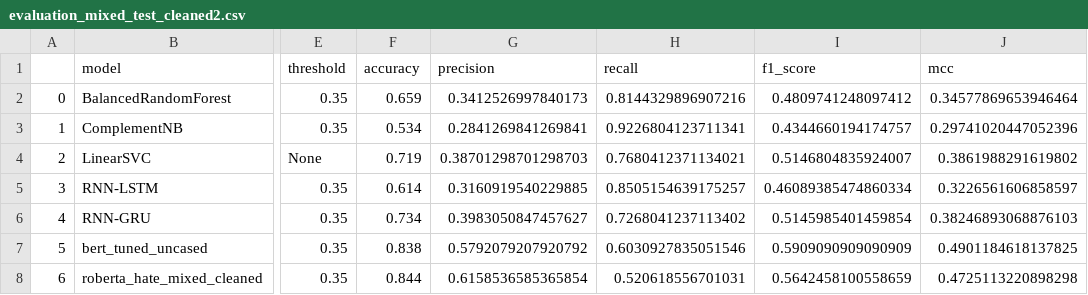
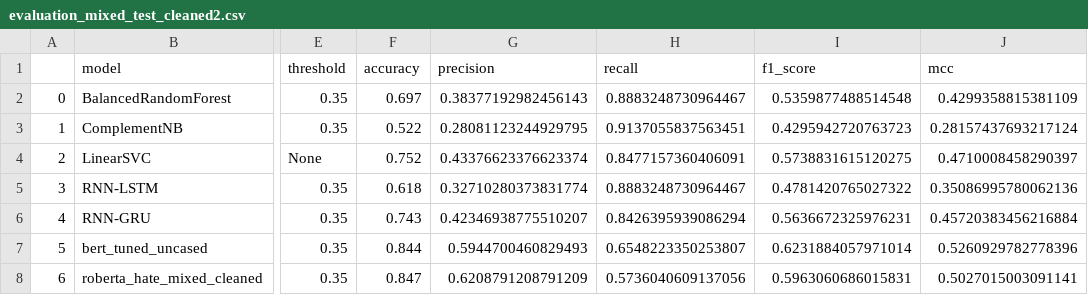
Before and after one commit to netGed/WebScience24, a CSV file: src/4. Evaluation/evaluation_data/evaluation_mixed_test_cleaned2.csv, drawn as a sheet; only a part is shown, gaps mark what is left out; the diff names each change by its address in the sheet, - before the commit and + after, or states it on an @@ line.

```diff
--- a/src/4. Evaluation/evaluation_data/evaluation_mixed_test_cleaned2.csv
+++ b/src/4. Evaluation/evaluation_data/evaluation_mixed_test_cleaned2.csv
-F2 (accuracy): 0.659
+F2 (accuracy): 0.697
-G2 (precision): 0.3412526997840173
+G2 (precision): 0.38377192982456143
-H2 (recall): 0.8144329896907216
+H2 (recall): 0.8883248730964467
-I2 (f1_score): 0.4809741248097412
+I2 (f1_score): 0.5359877488514548
-J2 (mcc): 0.34577869653946464
+J2 (mcc): 0.4299358815381109
-F3 (accuracy): 0.534
+F3 (accuracy): 0.522
-G3 (precision): 0.2841269841269841
+G3 (precision): 0.28081123244929795
-H3 (recall): 0.9226804123711341
+H3 (recall): 0.9137055837563451
-I3 (f1_score): 0.4344660194174757
+I3 (f1_score): 0.4295942720763723
-J3 (mcc): 0.29741020447052396
+J3 (mcc): 0.28157437693217124
-F4 (accuracy): 0.719
+F4 (accuracy): 0.752
-G4 (precision): 0.38701298701298703
+G4 (precision): 0.43376623376623374
-H4 (recall): 0.7680412371134021
+H4 (recall): 0.8477157360406091
-I4 (f1_score): 0.5146804835924007
+I4 (f1_score): 0.5738831615120275
-J4 (mcc): 0.3861988291619802
+J4 (mcc): 0.4710008458290397
-F5 (accuracy): 0.614
+F5 (accuracy): 0.618
-G5 (precision): 0.3160919540229885
+G5 (precision): 0.32710280373831774
-H5 (recall): 0.8505154639175257
+H5 (recall): 0.8883248730964467
-I5 (f1_score): 0.46089385474860334
+I5 (f1_score): 0.4781420765027322
-J5 (mcc): 0.3226561606858597
+J5 (mcc): 0.35086995780062136
-F6 (accuracy): 0.734
+F6 (accuracy): 0.743
-G6 (precision): 0.3983050847457627
+G6 (precision): 0.42346938775510207
-H6 (recall): 0.7268041237113402
+H6 (recall): 0.8426395939086294
-I6 (f1_score): 0.5145985401459854
+I6 (f1_score): 0.5636672325976231
-J6 (mcc): 0.38246893068876103
+J6 (mcc): 0.45720383456216884
-F7 (accuracy): 0.838
+F7 (accuracy): 0.844
-G7 (precision): 0.5792079207920792
+G7 (precision): 0.5944700460829493
-H7 (recall): 0.6030927835051546
+H7 (recall): 0.6548223350253807
-I7 (f1_score): 0.5909090909090909
+I7 (f1_score): 0.6231884057971014
-J7 (mcc): 0.4901184618137825
+J7 (mcc): 0.5260929782778396
-F8 (accuracy): 0.844
+F8 (accuracy): 0.847
-G8 (precision): 0.6158536585365854
+G8 (precision): 0.6208791208791209
-H8 (recall): 0.520618556701031
+H8 (recall): 0.5736040609137056
-I8 (f1_score): 0.5642458100558659
+I8 (f1_score): 0.5963060686015831
-J8 (mcc): 0.4725113220898298
+J8 (mcc): 0.5027015003091141
```
Also changed, not shown: src/4. Evaluation/evaluation_data/all_eval_dfs.csv, src/4. Evaluation/evaluation_data/evaluation_mixed_test_cleaned_rnn2.csv, 5 other files.
